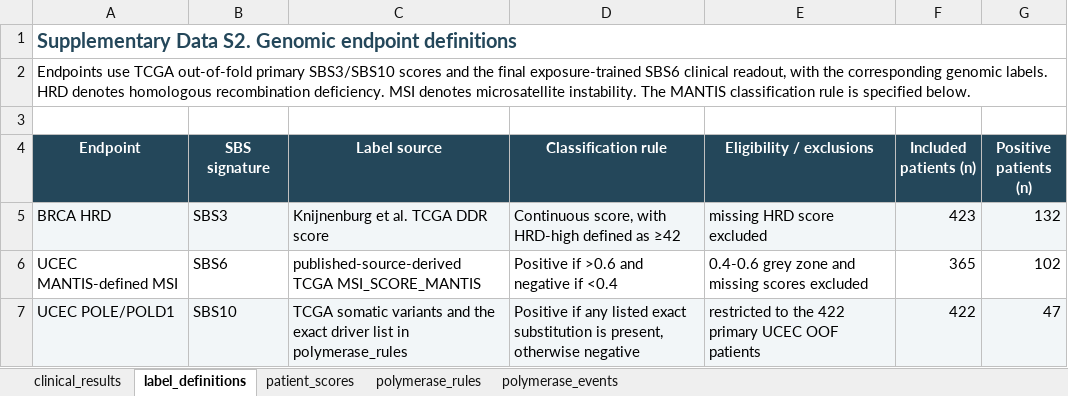
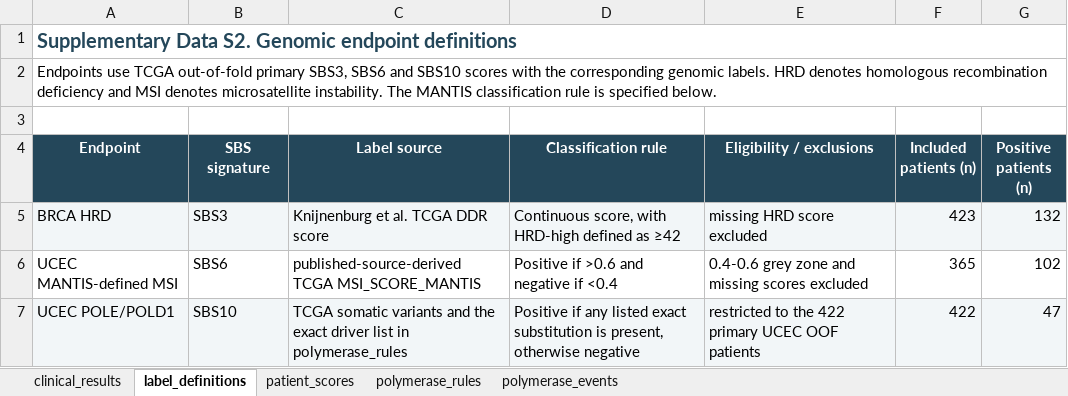
Before and after one commit to byeongchangsim/cancers-sbs, an Excel workbook: data/Supplementary_Data_S2.xlsx, sheet label_definitions, drawn as a sheet; values as stored, in another font and other column widths than the file's, no borders; the diff names each change by its address in the sheet, - before the commit and + after, or states it on an @@ line.

```diff
--- a/data/Supplementary_Data_S2.xlsx (sheet label_definitions)
+++ b/data/Supplementary_Data_S2.xlsx (sheet label_definitions)
-A2 (Endpoint): …out-of-fold primary SBS3/SBS10 scores and the final exposure-trained SBS6 clinical readout, with the corresponding genomic labels. HRD denotes homologous recombination deficiency. MSI denotes…
+A2 (Endpoint): …out-of-fold primary SBS3, SBS6 and SBS10 scores with the corresponding genomic labels. HRD denotes homologous recombination deficiency and MSI denotes…
```
Also changed, not shown: sheet patient_scores, sheet clinical_results, data/Supplementary_Data_S1.xlsx, data/Supplementary_Data_S3.xlsx, 25 other files.
